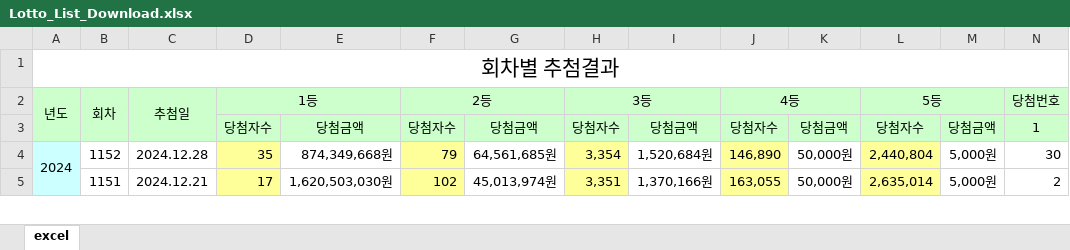
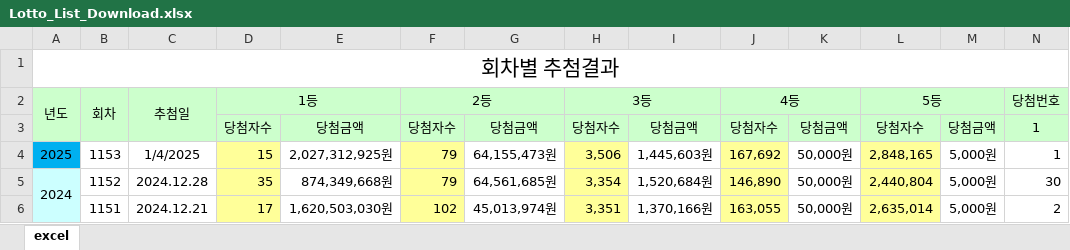
Before and after one commit to disket33/LotteryLottery, an Excel workbook: Lotto_List_Download.xlsx, sheet excel, drawn as a sheet; only a part is shown; values as stored, in another font and other column widths than the file's, no borders; rows hold the shown columns only; the diff names each change by its address in the sheet, - before the commit and + after, or states it on an @@ line.

Commit message:
1153

```diff
--- a/Lotto_List_Download.xlsx (sheet excel)
+++ b/Lotto_List_Download.xlsx (sheet excel)
+row 4: 2025 | 1153 | 1/4/2025 | 15 | 2,027,312,925원 | 79 | 64,155,473원 | 3,506 | 1,445,603원 | 167,692 | 50,000원 | 2,848,165 | 5,000원 | 1
```
